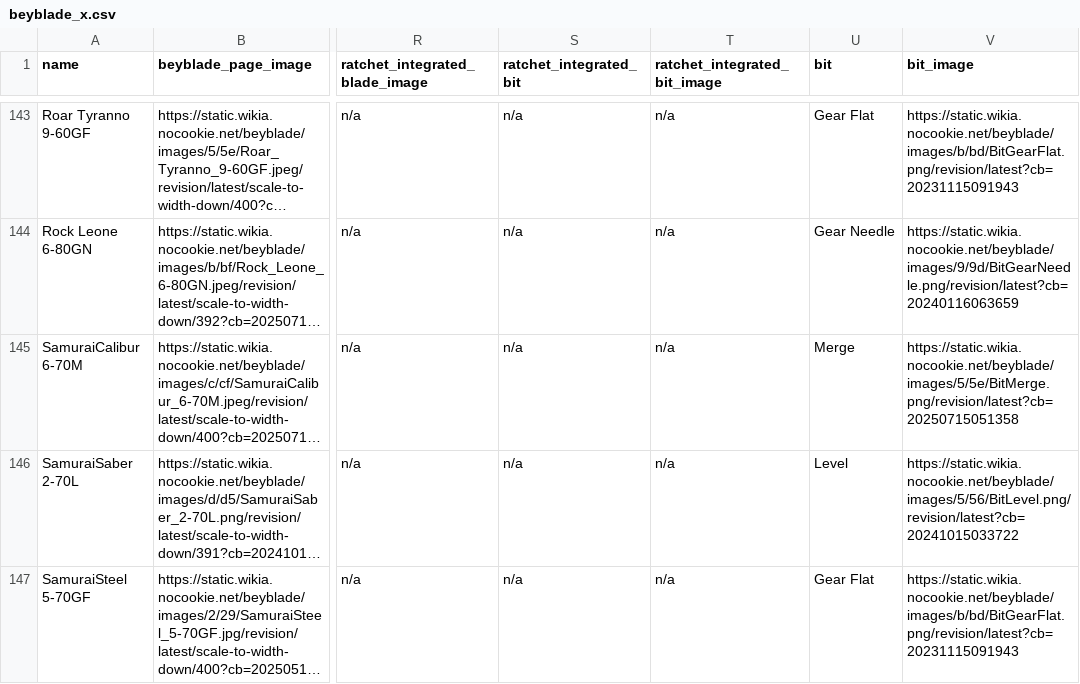
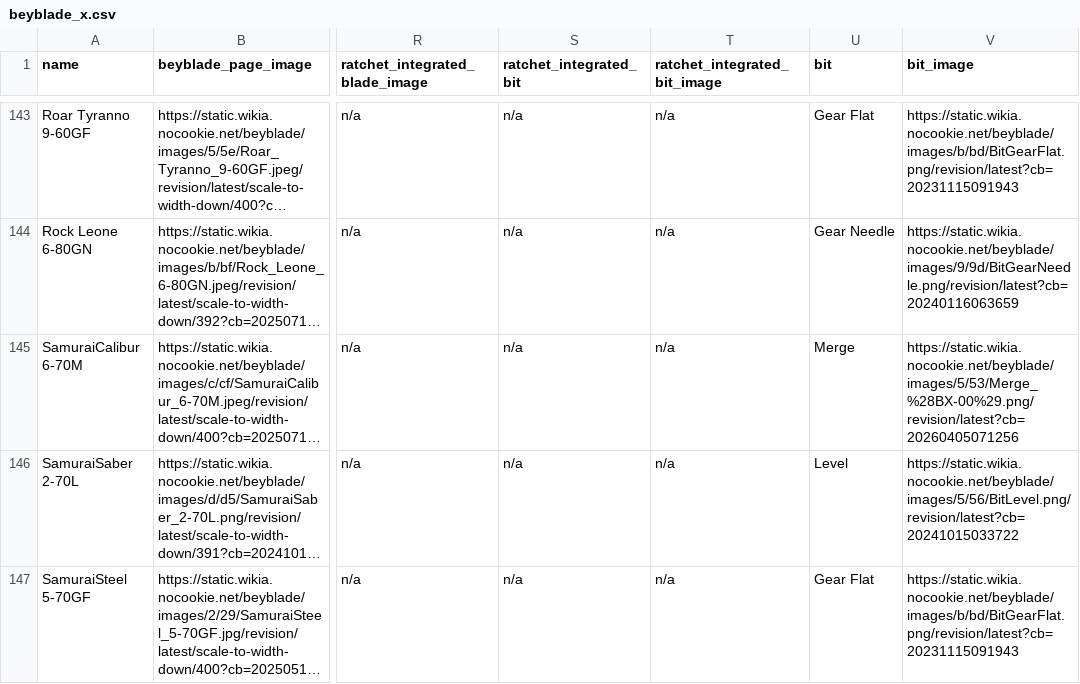
Before and after one commit to OneDime/Software-Beyblade, a CSV file: beyblade_x.csv, drawn as a sheet; only a part is shown, gaps mark what is left out; long unchanged cells end in …; the diff covers the shown part only; the diff names each change by its address in the sheet, - before the commit and + after, or states it on an @@ line.

```diff
--- a/beyblade_x.csv
+++ b/beyblade_x.csv
-V145 (bit_image): https://static.wikia.nocookie.net/beyblade/images/5/5e/BitMerge.png/revision/latest?cb=20250715051358
+V145 (bit_image): https://static.wikia.nocookie.net/beyblade/images/5/53/Merge_%28BX-00%29.png/revision/latest?cb=20260405071256
```
Also changed, not shown: 1 added row and 1 edited cell elsewhere in this file, 2 other files.
